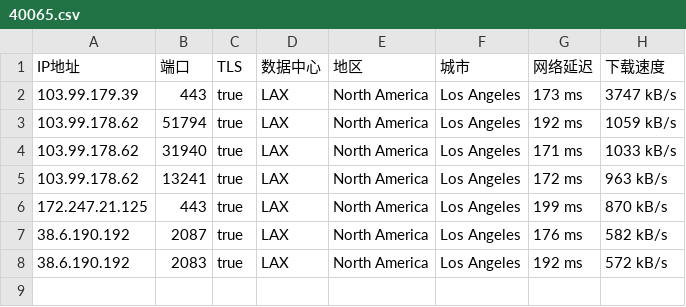
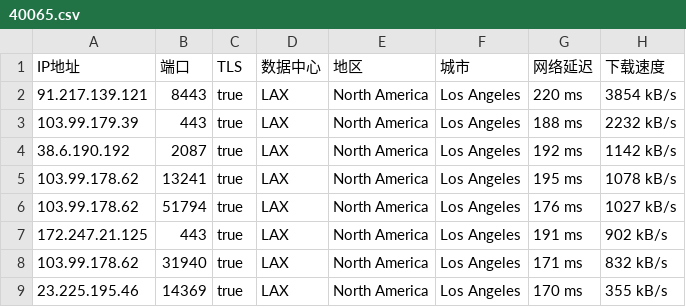
Before and after one commit to o2sky/yxip, a CSV file: ct/40065.csv, drawn as a sheet.

```diff
--- a/ct/40065.csv
+++ b/ct/40065.csv
@@ -1,8 +1,9 @@
 IP地址,端口,TLS,数据中心,地区,城市,网络延迟,下载速度
-103.99.179.39,443,true,LAX,North America,Los Angeles,173 ms,3747 kB/s
-103.99.178.62,51794,true,LAX,North America,Los Angeles,192 ms,1059 kB/s
-103.99.178.62,31940,true,LAX,North America,Los Angeles,171 ms,1033 kB/s
-103.99.178.62,13241,true,LAX,North America,Los Angeles,172 ms,963 kB/s
-172.247.21.125,443,true,LAX,North America,Los Angeles,199 ms,870 kB/s
-38.6.190.192,2087,true,LAX,North America,Los Angeles,176 ms,582 kB/s
-38.6.190.192,2083,true,LAX,North America,Los Angeles,192 ms,572 kB/s
+91.217.139.121,8443,true,LAX,North America,Los Angeles,220 ms,3854 kB/s
+103.99.179.39,443,true,LAX,North America,Los Angeles,188 ms,2232 kB/s
+38.6.190.192,2087,true,LAX,North America,Los Angeles,192 ms,1142 kB/s
+103.99.178.62,13241,true,LAX,North America,Los Angeles,195 ms,1078 kB/s
+103.99.178.62,51794,true,LAX,North America,Los Angeles,176 ms,1027 kB/s
+172.247.21.125,443,true,LAX,North America,Los Angeles,191 ms,902 kB/s
+103.99.178.62,31940,true,LAX,North America,Los Angeles,171 ms,832 kB/s
+23.225.195.46,14369,true,LAX,North America,Los Angeles,170 ms,355 kB/s
```
Also changed, not shown: ct/16509.csv, ct/31898.csv, 2 other files.
